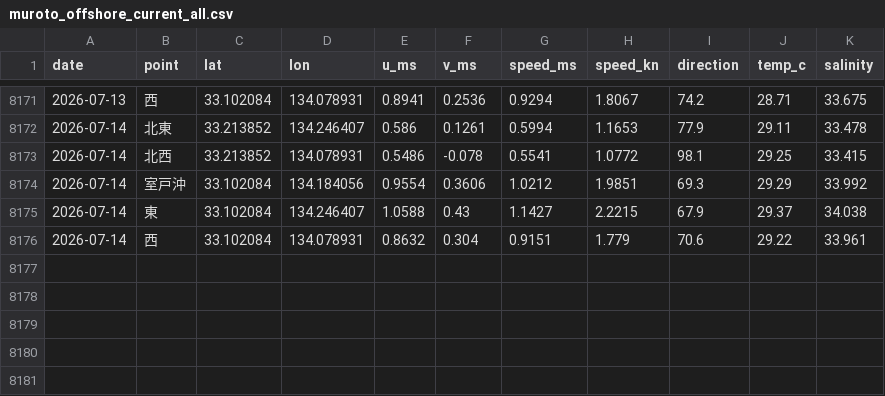
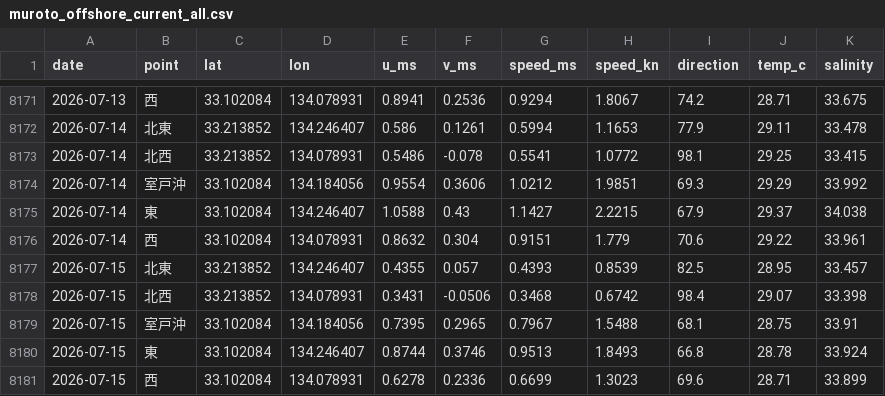
Before and after one commit to supergonti/fishing-system-muroto, a CSV file: shared/current/muroto/muroto_offshore_current_all.csv, drawn as a sheet; only a part is shown, gaps mark what is left out; the diff names each change by its address in the sheet, - before the commit and + after, or states it on an @@ line.

```diff
--- a/shared/current/muroto/muroto_offshore_current_all.csv
+++ b/shared/current/muroto/muroto_offshore_current_all.csv
+row 8177: 2026-07-15 | 北東 | 33.213852 | 134.246407 | 0.4355 | 0.057 | 0.4393 | 0.8539 | 82.5 | 28.95 | 33.457
+row 8178: 2026-07-15 | 北西 | 33.213852 | 134.078931 | 0.3431 | -0.0506 | 0.3468 | 0.6742 | 98.4 | 29.07 | 33.398
+row 8179: 2026-07-15 | 室戸沖 | 33.102084 | 134.184056 | 0.7395 | 0.2965 | 0.7967 | 1.5488 | 68.1 | 28.75 | 33.91
+row 8180: 2026-07-15 | 東 | 33.102084 | 134.246407 | 0.8744 | 0.3746 | 0.9513 | 1.8493 | 66.8 | 28.78 | 33.924
+row 8181: 2026-07-15 | 西 | 33.102084 | 134.078931 | 0.6278 | 0.2336 | 0.6699 | 1.3023 | 69.6 | 28.71 | 33.899
```
Also changed, not shown: 1 other file.
